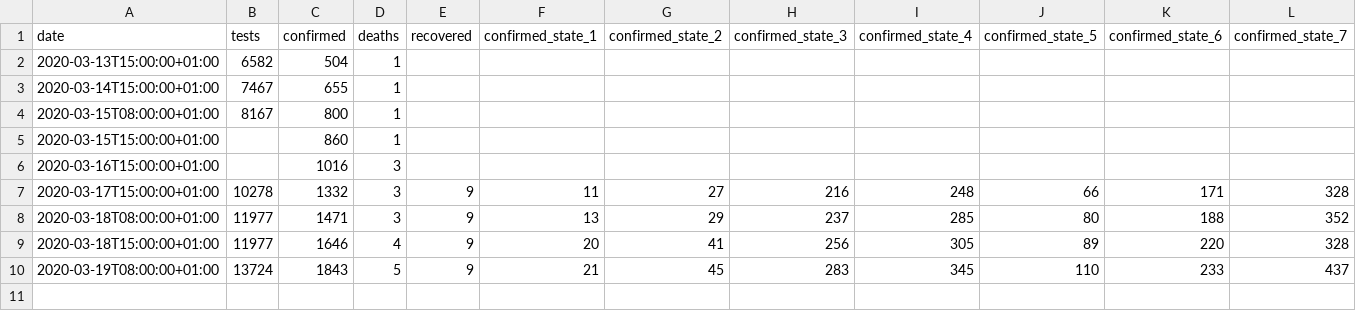
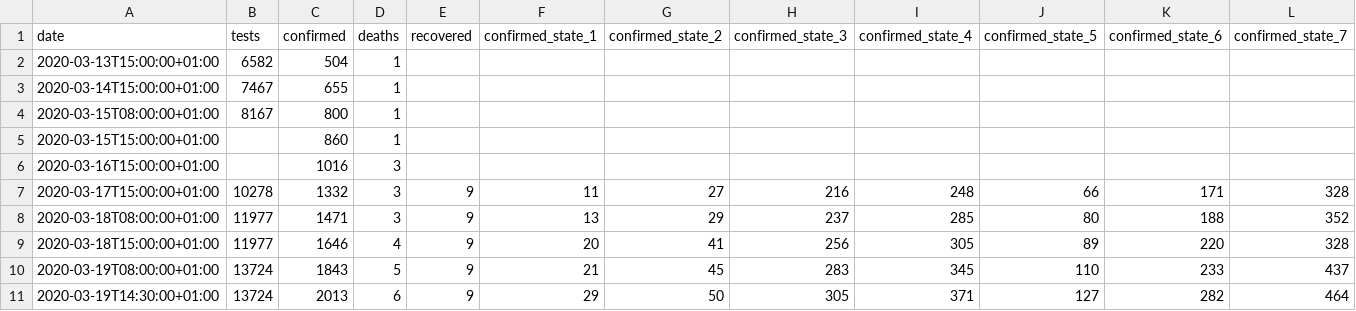
Before and after one commit to zerok/covid19-aut-stats, a CSV file: covid19-aut.csv, drawn as a sheet; only a part is shown; rows hold the shown columns only; the diff names each change by its address in the sheet, - before the commit and + after, or states it on an @@ line.

Commit message:
Manually fetched the data

```diff
--- a/covid19-aut.csv
+++ b/covid19-aut.csv
+row 11: 2020-03-19T14:30:00+01:00 | 13724 | 2013 | 6 | 9 | 29 | 50 | 305 | 371 | 127 | 282 | 464
```
